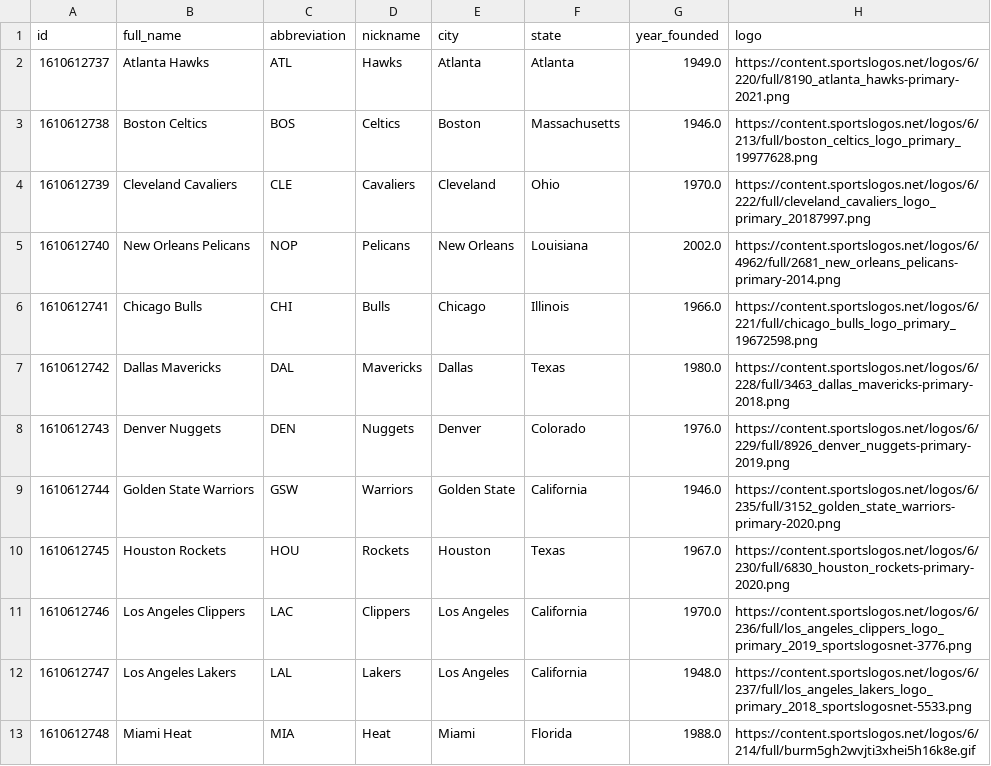
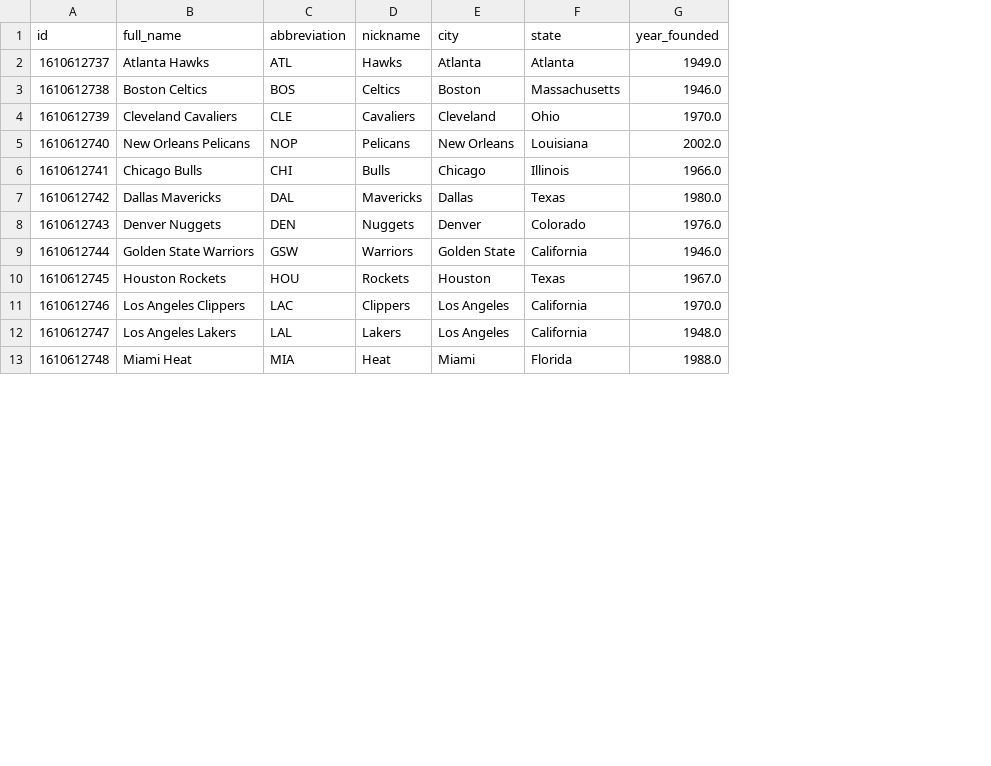
Before and after one commit to chihab4real/dataVizLab4, a CSV file: csv files/team.csv, drawn as a sheet; only a part is shown; the diff names each change by its address in the sheet, - before the commit and + after, or states it on an @@ line.

Commit message:
Revert "add logo to team.csv"
This reverts commit 08508376a442c27dc87f7185ca2938432cf46129.

```diff
--- a/csv files/team.csv
+++ b/csv files/team.csv
-column H (logo), rows 2-13: https://content.sportslogos.net/logos/6/220/full/8190_atlanta_hawks-primary-2021.png | https://content.sportslogos.net/logos/6/213/full/boston_celtics_logo_primary_19977628.png | https://content.sportslogos.net/logos/6/222/full/cleveland_cavaliers_logo_primary_20187997.png | https://content.sportslogos.net/logos/6/4962/full/2681_new_orleans_pelicans-primary-2014.png | https://content.sportslogos.net/logos/6/221/full/chicago_bulls_logo_primary_19672598.png | https://content.sportslogos.net/logos/6/228/full/3463_dallas_mavericks-primary-2018.png | https://content.sportslogos.net/logos/6/229/full/8926_denver_nuggets-primary-2019.png | https://content.sportslogos.net/logos/6/235/full/3152_golden_state_warriors-primary-2020.png | https://content.sportslogos.net/logos/6/230/full/6830_houston_rockets-primary-2020.png | https://content.sportslogos.net/logos/6/236/full/los_angeles_clippers_logo_primary_2019_sportslogosnet-3776.png | https://content.sportslogos.net/logos/6/237/full/los_angeles_lakers_logo_primary_2018_sportslogosnet-5533.png | https://content.sportslogos.net/logos/6/214/full/burm5gh2wvjti3xhei5h16k8e.gif
```
Also changed, not shown: 1 other file.
